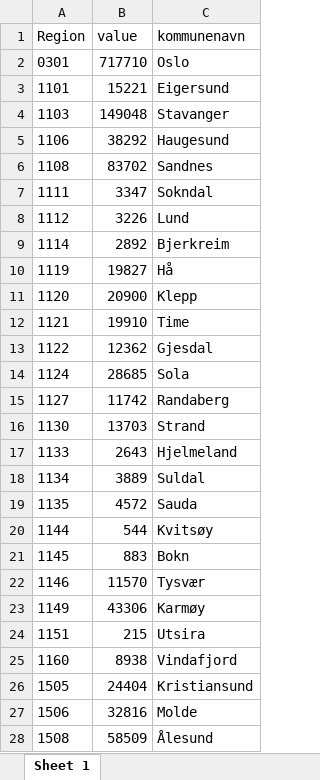
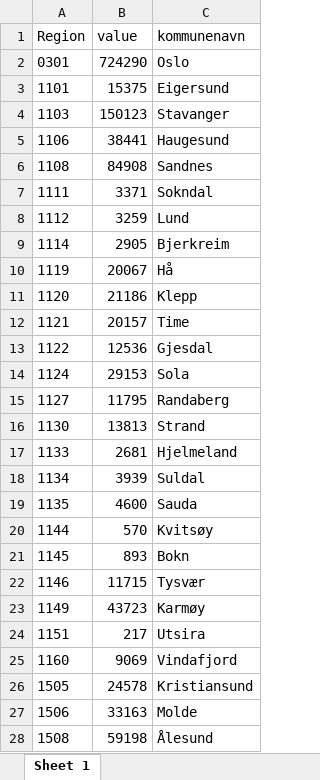
Before and after one commit to statisticsnorway/kurs-r-grunnkurs, an Excel workbook: data/befolkning_per_kommune.xlsx, sheet Sheet 1, drawn as a sheet; only a part is shown; values as stored, in another font and other column widths than the file's, no borders; the diff covers the shown part only; the diff names each change by its address in the sheet, - before the commit and + after, or states it on an @@ line.

```diff
--- a/data/befolkning_per_kommune.xlsx (sheet Sheet 1)
+++ b/data/befolkning_per_kommune.xlsx (sheet Sheet 1)
-B2 (value): 717710
+B2 (value): 724290
-B3 (value): 15221
+B3 (value): 15375
-B4 (value): 149048
+B4 (value): 150123
-B5 (value): 38292
+B5 (value): 38441
-B6 (value): 83702
+B6 (value): 84908
-B7 (value): 3347
+B7 (value): 3371
-B8 (value): 3226
+B8 (value): 3259
-B9 (value): 2892
+B9 (value): 2905
-B10 (value): 19827
+B10 (value): 20067
-B11 (value): 20900
+B11 (value): 21186
-B12 (value): 19910
+B12 (value): 20157
-B13 (value): 12362
+B13 (value): 12536
-B14 (value): 28685
+B14 (value): 29153
-B15 (value): 11742
+B15 (value): 11795
-B16 (value): 13703
+B16 (value): 13813
-B17 (value): 2643
+B17 (value): 2681
-B18 (value): 3889
+B18 (value): 3939
-B19 (value): 4572
+B19 (value): 4600
-B20 (value): 544
+B20 (value): 570
-B21 (value): 883
+B21 (value): 893
-B22 (value): 11570
+B22 (value): 11715
-B23 (value): 43306
+B23 (value): 43723
-B24 (value): 215
+B24 (value): 217
-B25 (value): 8938
+B25 (value): 9069
-B26 (value): 24404
+B26 (value): 24578
-B27 (value): 32816
+B27 (value): 33163
-B28 (value): 58509
+B28 (value): 59198
```
Also changed, not shown: 327 edited cells elsewhere in this sheet, data/fylkesinndeling.xlsx, 14 other files.
